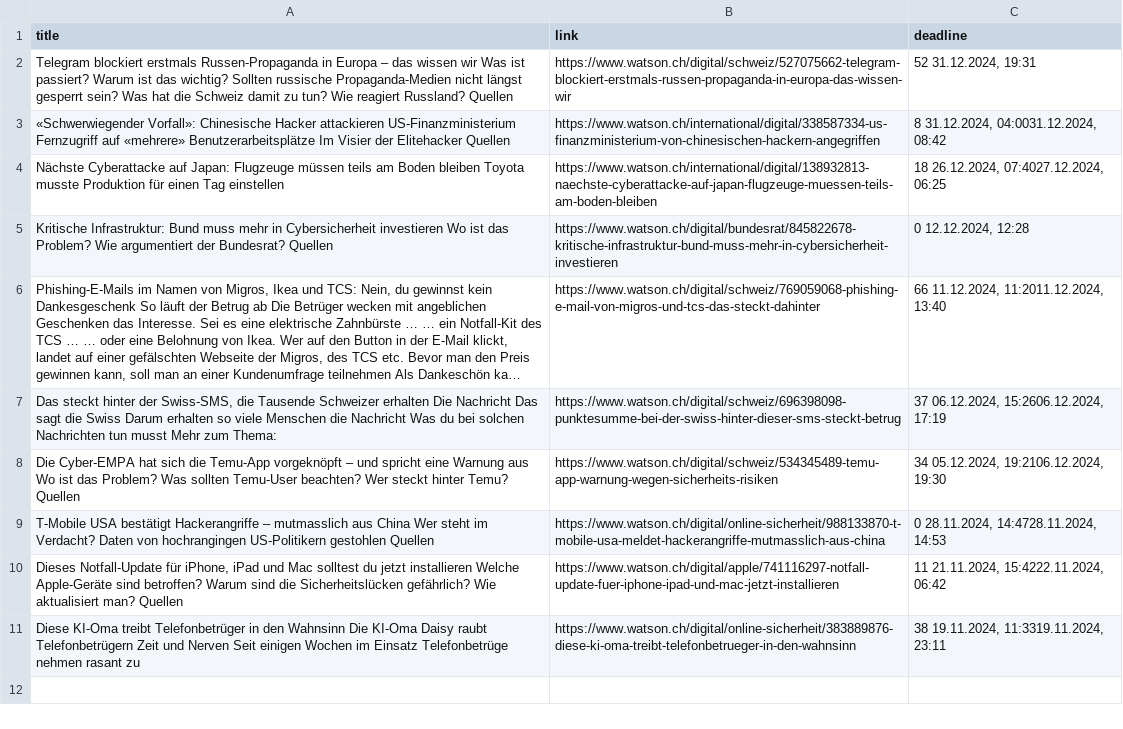
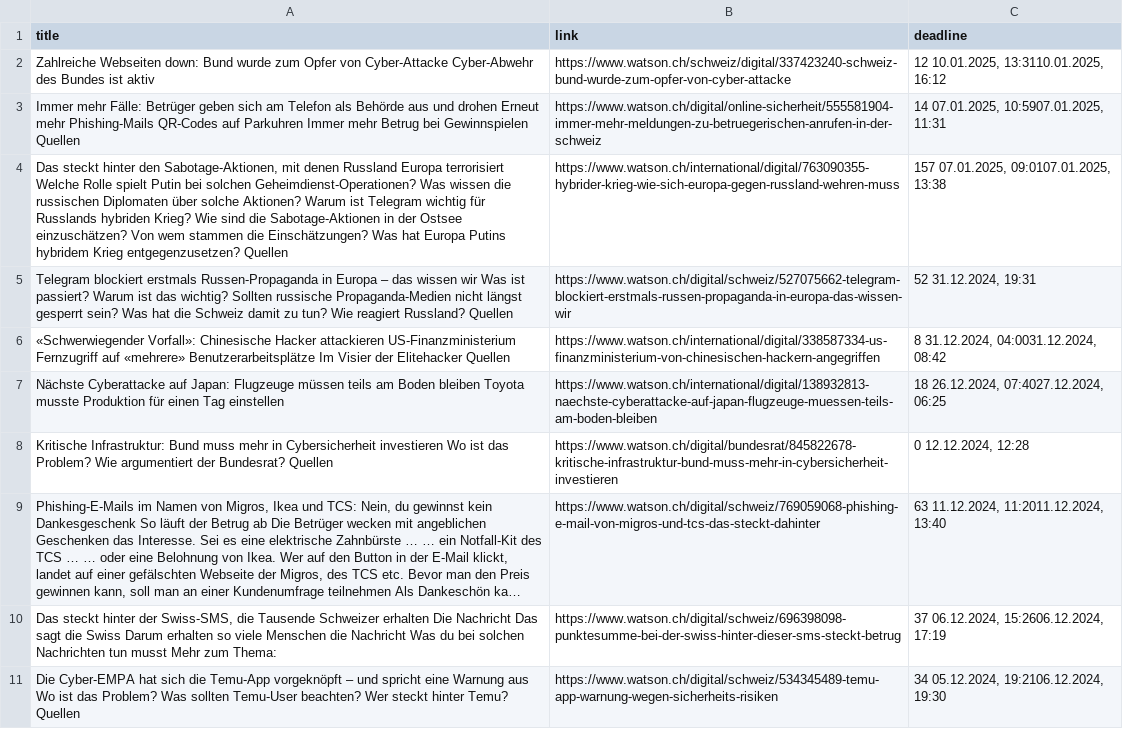
Before and after one commit to TKZ10/GHE_grantparser, a CSV file: results/Watson.csv, drawn as a sheet; long unchanged cells end in …; removed rows and columns are numbered as before the commit, all else as after; the diff names each change by its address in the sheet, - before the commit and + after, or states it on an @@ line.

```diff
--- a/results/Watson.csv
+++ b/results/Watson.csv
+row 2: Zahlreiche Webseiten down: Bund wurde zum Opfer von Cyber-Attacke Cyber-Abwehr des Bundes ist aktiv | https://www.watson.ch/schweiz/digital/337423240-schweiz-bund-wurde-zum-opfer-von-cyber-attacke | 12 10.01.2025, 13:3110.01.2025, 16:12
+row 3: Immer mehr Fälle: Betrüger geben sich am Telefon als Behörde aus und drohen Erneut mehr Phishing-Mails QR-Codes auf Parkuhren Immer mehr Betrug bei Gewinnspielen Quellen | https://www.watson.ch/digital/online-sicherheit/555581904-immer-mehr-meldungen-zu-betruegerischen-anrufen-in-der-schweiz | 14 07.01.2025, 10:5907.01.2025, 11:31
+row 4: Das steckt hinter den Sabotage-Aktionen, mit denen Russland Europa terrorisiert Welche Rolle spielt Putin bei solchen Geheimdienst-Operationen? Was wissen die russischen Diplomaten über solche Aktionen? Warum ist Telegram wichtig für Russlands hybriden Krieg? Wie sind die Sabotage-Aktionen in der Ostsee einzuschätzen? Von wem stammen die Einschätzungen? Was hat Europa Putins hybridem Krieg entgegenzusetzen? Quellen | https://www.watson.ch/international/digital/763090355-hybrider-krieg-wie-sich-europa-gegen-russland-wehren-muss | 157 07.01.2025, 09:0107.01.2025, 13:38
-C9 (deadline): 66 11.12.2024, 11:2011.12.2024, 13:40
+C9 (deadline): 63 11.12.2024, 11:2011.12.2024, 13:40
-row 9: T-Mobile USA bestätigt Hackerangriffe – mutmasslich aus China Wer steht im Verdacht? Daten von hochrangingen US-Politikern gestohlen Quellen | https://www.watson.ch/digital/online-sicherheit/988133870-t-mobile-usa-meldet-hackerangriffe-mutmasslich-aus-china | 0 28.11.2024, 14:4728.11.2024, 14:53
-row 10: Dieses Notfall-Update für iPhone, iPad und Mac solltest du jetzt installieren Welche Apple-Geräte sind betroffen? Warum sind die Sicherheitslücken gefährlich? Wie aktualisiert man? Quellen | https://www.watson.ch/digital/apple/741116297-notfall-update-fuer-iphone-ipad-und-mac-jetzt-installieren | 11 21.11.2024, 15:4222.11.2024, 06:42
-row 11: Diese KI-Oma treibt Telefonbetrüger in den Wahnsinn Die KI-Oma Daisy raubt Telefonbetrügern Zeit und Nerven Seit einigen Wochen im Einsatz Telefonbetrüge nehmen rasant zu | https://www.watson.ch/digital/online-sicherheit/383889876-diese-ki-oma-treibt-telefonbetrueger-in-den-wahnsinn | 38 19.11.2024, 11:3319.11.2024, 23:11
```
Also changed, not shown: results/combined_results.csv.
